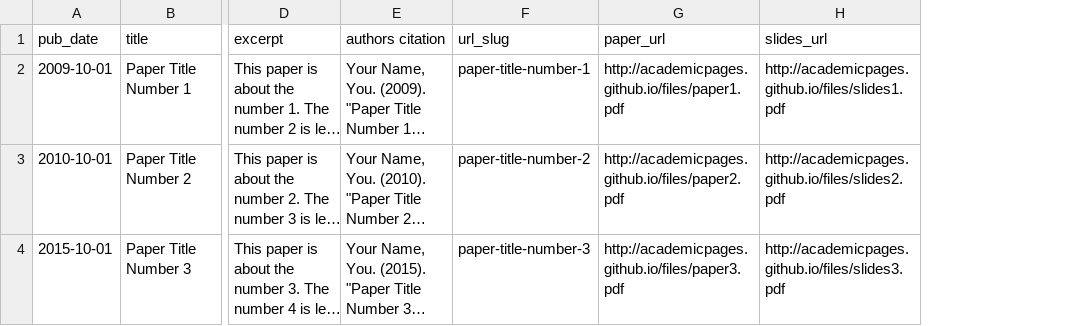
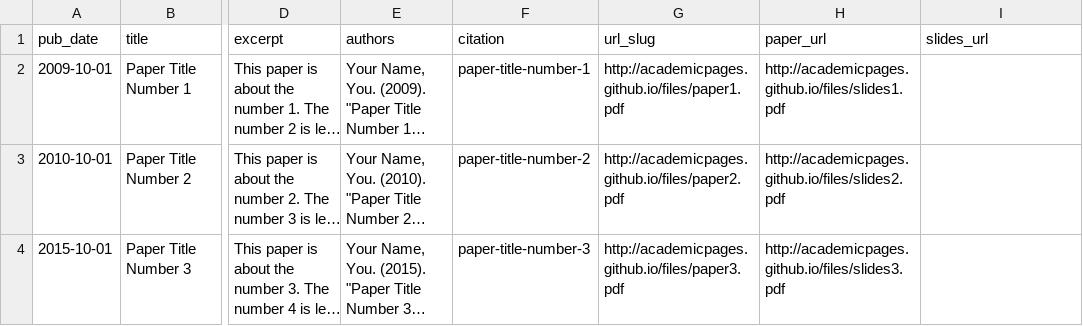
Before and after one commit to tfayiah/tfayiah.github.io, a TSV file: markdown_generator/publications.tsv, drawn as a sheet; only a part is shown, gaps mark what is left out; long unchanged cells end in …; addresses are those after the commit; the diff names each change by its address in the sheet, - before the commit and + after, or states it on an @@ line.

Commit message:
upate to the python and publication pages

```diff
--- a/markdown_generator/publications.tsv
+++ b/markdown_generator/publications.tsv
+column H (paper_url), rows 2-4: http://academicpages.github.io/files/slides1.pdf | http://academicpages.github.io/files/slides2.pdf | http://academicpages.github.io/files/slides3.pdf
-E1: authors citation
+E1: authors
-F1: url_slug
+F1: citation
-G1: paper_url
+G1: url_slug
-I2 (slides_url): http://academicpages.github.io/files/slides1.pdf
+I2 (slides_url): (empty)
-I3 (slides_url): http://academicpages.github.io/files/slides2.pdf
+I3 (slides_url): (empty)
-I4 (slides_url): http://academicpages.github.io/files/slides3.pdf
+I4 (slides_url): (empty)
```
Also changed, not shown: 4 other files.
